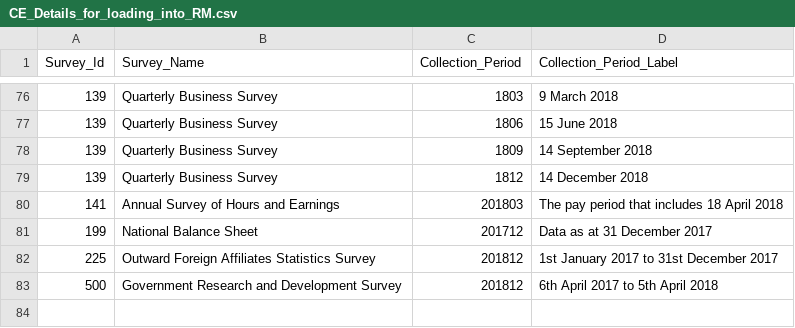
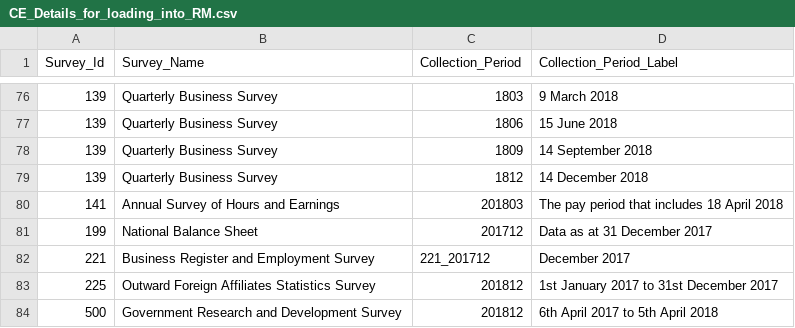
Before and after one commit to ONSdigital/rm-tools, a CSV file: collex-loader/data/CE_Details_for_loading_into_RM.csv, drawn as a sheet; only a part is shown, gaps mark what is left out.

Commit message:
adding bres

```diff
--- a/collex-loader/data/CE_Details_for_loading_into_RM.csv
+++ b/collex-loader/data/CE_Details_for_loading_into_RM.csv
@@ -81,2 +81,3 @@ Survey_Id,Survey_Name,Collection_Period,Collection_Period_Label,
 199,National Balance Sheet,201712,Data as at 31 December 2017,
+221,Business Register and Employment Survey,221_201712,December 2017,
 225,Outward Foreign Affiliates Statistics Survey,201812,1st January 2017 to 31st December 2017,
```
